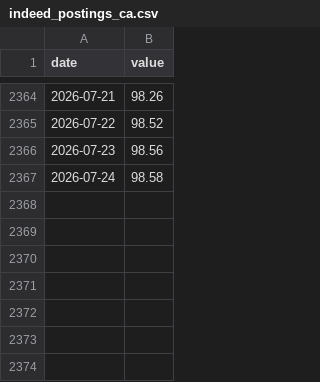
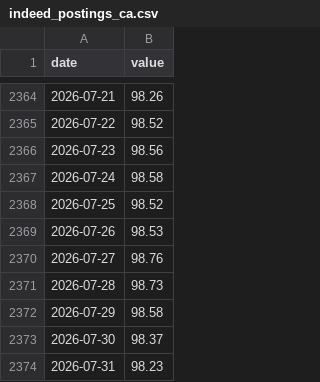
Before and after one commit to jayzhaomurray/boc-tracker, a CSV file: data/indeed_postings_ca.csv, drawn as a sheet; only a part is shown, gaps mark what is left out; the diff names each change by its address in the sheet, - before the commit and + after, or states it on an @@ line.

```diff
--- a/data/indeed_postings_ca.csv
+++ b/data/indeed_postings_ca.csv
+row 2368: 2026-07-25 | 98.52
+row 2369: 2026-07-26 | 98.53
+row 2370: 2026-07-27 | 98.76
+row 2371: 2026-07-28 | 98.73
+row 2372: 2026-07-29 | 98.58
+row 2373: 2026-07-30 | 98.37
+row 2374: 2026-07-31 | 98.23
```
Also changed, not shown: data/corra_daily.csv, data/ecb_rate.csv, 17 other files.
